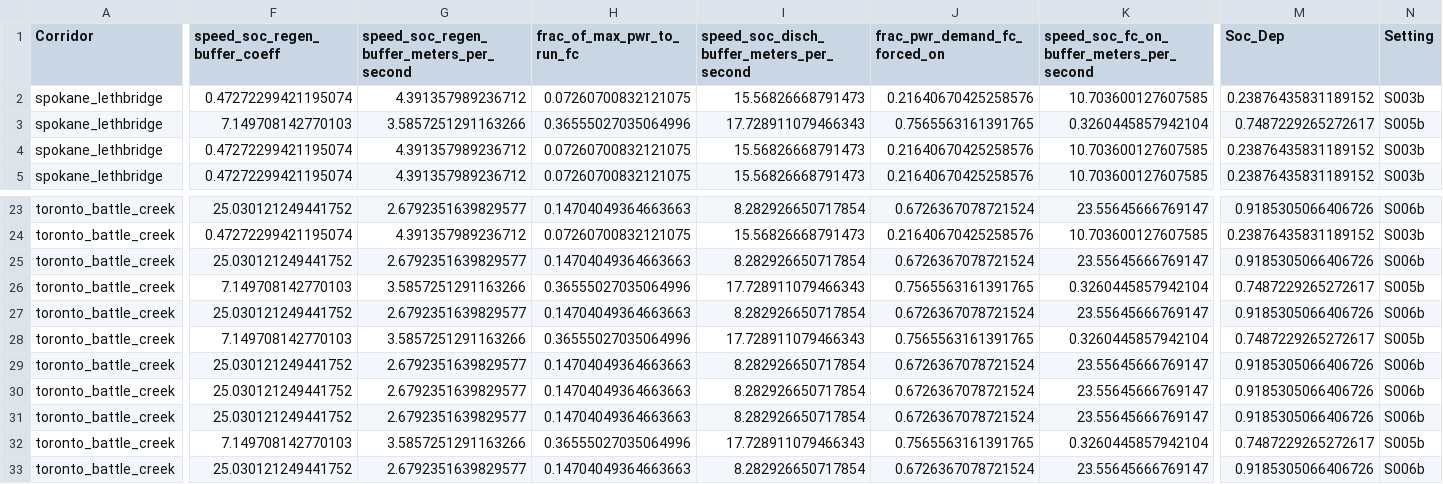
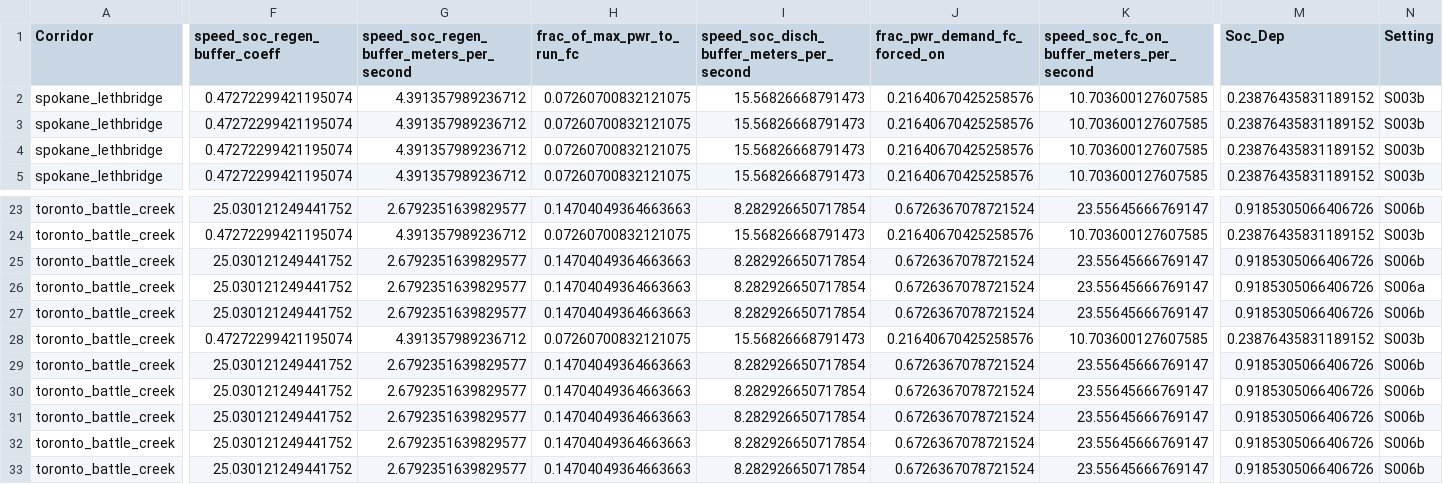
Before and after one commit to NatLabRockies/altrios, a CSV file: applications/corridor_doe/in/hybrid_regen_controls.csv, drawn as a sheet; only a part is shown, gaps mark what is left out; the diff covers the shown part only; the diff names each change by its address in the sheet, - before the commit and + after, or states it on an @@ line.

Commit message:
Hybrid controls re-selected under the engine-on SOC buffer floor
Minimum buffer now 10.7 m/s. Pass-1 hybrid outputs preserved in
out/sims_pass1_hybrid.

```diff
--- a/applications/corridor_doe/in/hybrid_regen_controls.csv
+++ b/applications/corridor_doe/in/hybrid_regen_controls.csv
-F3 (speed_soc_regen_buffer_coeff): 7.149708142770103
+F3 (speed_soc_regen_buffer_coeff): 0.47272299421195074
-G3: 3.5857251291163266
+G3: 4.391357989236712
-H3 (frac_of_max_pwr_to_run_fc): 0.36555027035064996
+H3 (frac_of_max_pwr_to_run_fc): 0.07260700832121075
-I3: 17.728911079466343
+I3: 15.56826668791473
-J3 (frac_pwr_demand_fc_forced_on): 0.7565563161391765
+J3 (frac_pwr_demand_fc_forced_on): 0.21640670425258576
-K3: 0.3260445857942104
+K3: 10.703600127607585
-M3 (Soc_Dep): 0.7487229265272617
+M3 (Soc_Dep): 0.23876435831189152
-N3 (Setting): S005b
+N3 (Setting): S003b
-F26 (speed_soc_regen_buffer_coeff): 7.149708142770103
+F26 (speed_soc_regen_buffer_coeff): 25.030121249441752
-G26: 3.5857251291163266
+G26: 2.6792351639829577
-H26 (frac_of_max_pwr_to_run_fc): 0.36555027035064996
+H26 (frac_of_max_pwr_to_run_fc): 0.14704049364663663
-I26: 17.728911079466343
+I26: 8.282926650717854
-J26 (frac_pwr_demand_fc_forced_on): 0.7565563161391765
+J26 (frac_pwr_demand_fc_forced_on): 0.6726367078721524
-K26: 0.3260445857942104
+K26: 23.55645666769147
-M26 (Soc_Dep): 0.7487229265272617
+M26 (Soc_Dep): 0.9185305066406726
-N26 (Setting): S005b
+N26 (Setting): S006a
-F28 (speed_soc_regen_buffer_coeff): 7.149708142770103
+F28 (speed_soc_regen_buffer_coeff): 0.47272299421195074
-G28: 3.5857251291163266
+G28: 4.391357989236712
-H28 (frac_of_max_pwr_to_run_fc): 0.36555027035064996
+H28 (frac_of_max_pwr_to_run_fc): 0.07260700832121075
-I28: 17.728911079466343
+I28: 15.56826668791473
-J28 (frac_pwr_demand_fc_forced_on): 0.7565563161391765
+J28 (frac_pwr_demand_fc_forced_on): 0.21640670425258576
-K28: 0.3260445857942104
+K28: 10.703600127607585
-M28 (Soc_Dep): 0.7487229265272617
+M28 (Soc_Dep): 0.23876435831189152
-N28 (Setting): S005b
+N28 (Setting): S003b
-F32 (speed_soc_regen_buffer_coeff): 7.149708142770103
+F32 (speed_soc_regen_buffer_coeff): 25.030121249441752
-G32: 3.5857251291163266
+G32: 2.6792351639829577
-H32 (frac_of_max_pwr_to_run_fc): 0.36555027035064996
+H32 (frac_of_max_pwr_to_run_fc): 0.14704049364663663
-I32: 17.728911079466343
+I32: 8.282926650717854
-J32 (frac_pwr_demand_fc_forced_on): 0.7565563161391765
+J32 (frac_pwr_demand_fc_forced_on): 0.6726367078721524
-K32: 0.3260445857942104
+K32: 23.55645666769147
-M32 (Soc_Dep): 0.7487229265272617
+M32 (Soc_Dep): 0.9185305066406726
-N32 (Setting): S005b
+N32 (Setting): S006b
```
Also changed, not shown: 145 edited cells elsewhere in this file.
